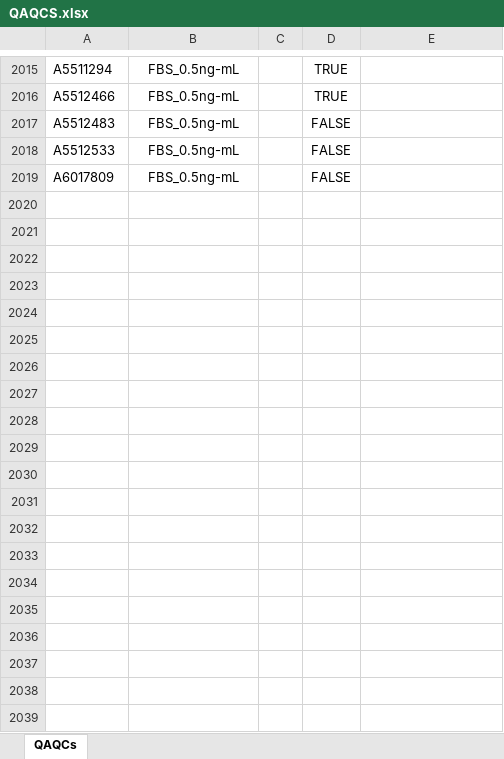
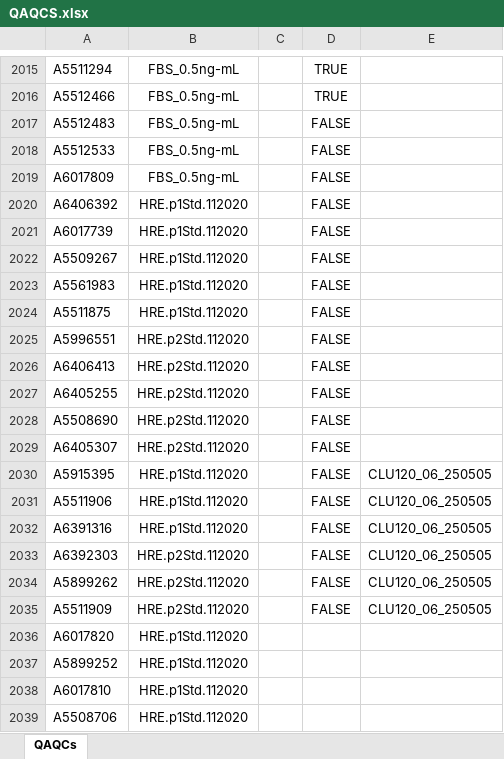
Before and after one commit to mariacardelino/sequence_generator, an Excel workbook: QAQCS.xlsx, sheet QAQCs, drawn as a sheet; only a part is shown, gaps mark what is left out; values as stored, in another font and other column widths than the file's, no borders; the diff covers the shown part only; the diff names each change by its address in the sheet, - before the commit and + after, or states it on an @@ line.

```diff
--- a/QAQCS.xlsx (sheet QAQCs)
+++ b/QAQCS.xlsx (sheet QAQCs)
+row 2020: A6406392 | HRE.p1Std.112020 |  | FALSE
+row 2021: A6017739 | HRE.p1Std.112020 |  | FALSE
+row 2022: A5509267 | HRE.p1Std.112020 |  | FALSE
+row 2023: A5561983 | HRE.p1Std.112020 |  | FALSE
+row 2024: A5511875 | HRE.p1Std.112020 |  | FALSE
+row 2025: A5996551 | HRE.p2Std.112020 |  | FALSE
+row 2026: A6406413 | HRE.p2Std.112020 |  | FALSE
+row 2027: A6405255 | HRE.p2Std.112020 |  | FALSE
+row 2028: A5508690 | HRE.p2Std.112020 |  | FALSE
+row 2029: A6405307 | HRE.p2Std.112020 |  | FALSE
+row 2030: A5915395 | HRE.p1Std.112020 |  | FALSE | CLU120_06_250505
+row 2031: A5511906 | HRE.p1Std.112020 |  | FALSE | CLU120_06_250505
+row 2032: A6391316 | HRE.p1Std.112020 |  | FALSE | CLU120_06_250505
+row 2033: A6392303 | HRE.p2Std.112020 |  | FALSE | CLU120_06_250505
+row 2034: A5899262 | HRE.p2Std.112020 |  | FALSE | CLU120_06_250505
+row 2035: A5511909 | HRE.p2Std.112020 |  | FALSE | CLU120_06_250505
+row 2036: A6017820 | HRE.p1Std.112020
+row 2037: A5899252 | HRE.p1Std.112020
+row 2038: A6017810 | HRE.p1Std.112020
+row 2039: A5508706 | HRE.p1Std.112020
```
Also changed, not shown: 28 added rows and 13 edited cells elsewhere in this sheet, Samples.xlsx, 6 other files.
